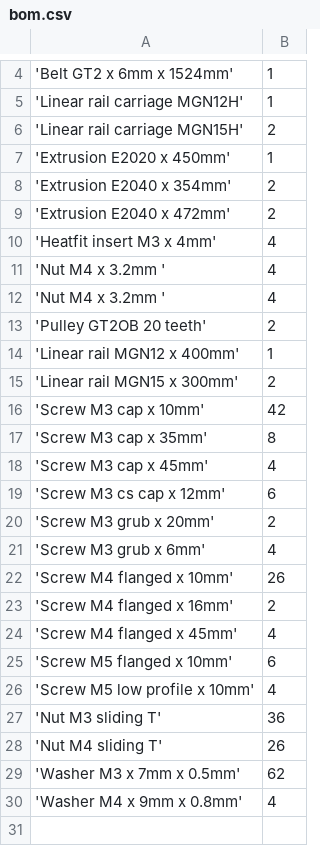
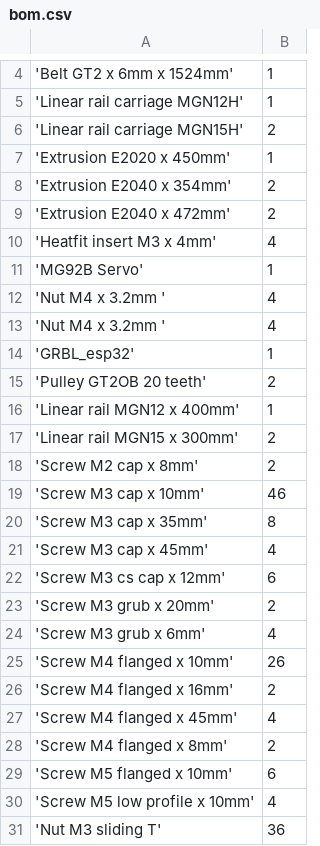
Before and after one commit to beanz/m-draw-scad, a CSV file: bom/bom.csv, drawn as a sheet; only a part is shown, gaps mark what is left out; the shorter side is filled out with more unchanged rows.

```diff
--- a/bom/bom.csv
+++ b/bom/bom.csv
@@ -10,4 +10,6 @@
 'Heatfit insert M3 x 4mm',  4
+'MG92B Servo',  1
 'Nut M4 x 3.2mm ',  4
 'Nut M4 x 3.2mm ',  4
+'GRBL_esp32',  1
 'Pulley GT2OB 20 teeth',  2
@@ -15,3 +17,4 @@
 'Linear rail MGN15 x 300mm',  2
-'Screw M3 cap x 10mm', 42
+'Screw M2 cap x  8mm',  2
+'Screw M3 cap x 10mm', 46
 'Screw M3 cap x 35mm',  8
@@ -24,2 +27,3 @@
 'Screw M4 flanged x 45mm',  4
+'Screw M4 flanged x  8mm',  2
 'Screw M5 flanged x 10mm',  6
```
Also changed, not shown: 38 other files.
